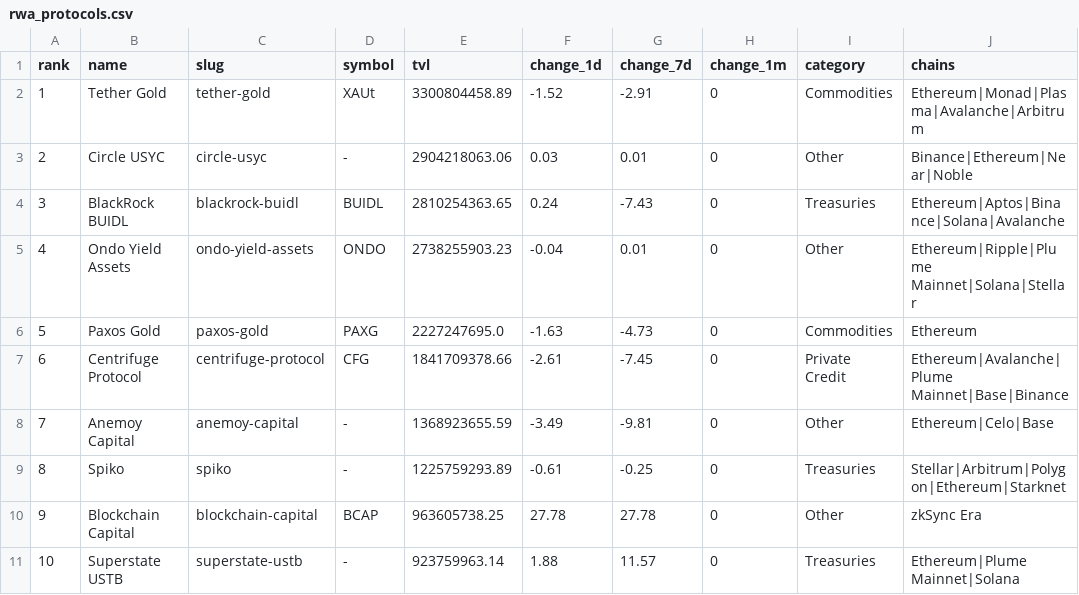
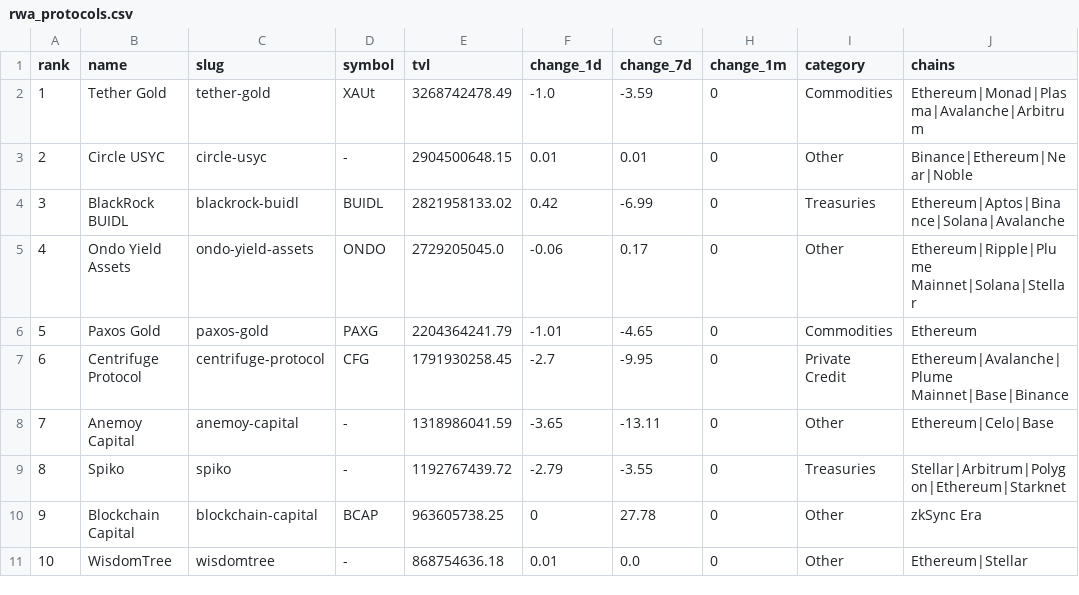
Before and after one commit to kittycapital/rwa-dashboard, a CSV file: data/rwa_protocols.csv, drawn as a sheet; only a part is shown; the diff covers the shown part only.

```diff
--- a/data/rwa_protocols.csv
+++ b/data/rwa_protocols.csv
@@ -1,11 +1,11 @@
 rank,name,slug,symbol,tvl,change_1d,change_7d,change_1m,category,chains
-1,Tether Gold,tether-gold,XAUt,3300804458.89,-1.52,-2.91,0,Commodities,Ethereum|Monad|Plasma|Avalanche|Arbitrum
-2,Circle USYC,circle-usyc,-,2904218063.06,0.03,0.01,0,Other,Binance|Ethereum|Near|Noble
-3,BlackRock BUIDL,blackrock-buidl,BUIDL,2810254363.65,0.24,-7.43,0,Treasuries,Ethereum|Aptos|Binance|Solana|Avalanche
-4,Ondo Yield Assets,ondo-yield-assets,ONDO,2738255903.23,-0.04,0.01,0,Other,Ethereum|Ripple|Plume Mainnet|Solana|Stellar
-5,Paxos Gold,paxos-gold,PAXG,2227247695.0,-1.63,-4.73,0,Commodities,Ethereum
-6,Centrifuge Protocol,centrifuge-protocol,CFG,1841709378.66,-2.61,-7.45,0,Private Credit,Ethereum|Avalanche|Plume Mainnet|Base|Binance
-7,Anemoy Capital,anemoy-capital,-,1368923655.59,-3.49,-9.81,0,Other,Ethereum|Celo|Base
-8,Spiko,spiko,-,1225759293.89,-0.61,-0.25,0,Treasuries,Stellar|Arbitrum|Polygon|Ethereum|Starknet
-9,Blockchain Capital,blockchain-capital,BCAP,963605738.25,27.78,27.78,0,Other,zkSync Era
-10,Superstate USTB,superstate-ustb,-,923759963.14,1.88,11.57,0,Treasuries,Ethereum|Plume Mainnet|Solana
+1,Tether Gold,tether-gold,XAUt,3268742478.49,-1.0,-3.59,0,Commodities,Ethereum|Monad|Plasma|Avalanche|Arbitrum
+2,Circle USYC,circle-usyc,-,2904500648.15,0.01,0.01,0,Other,Binance|Ethereum|Near|Noble
+3,BlackRock BUIDL,blackrock-buidl,BUIDL,2821958133.02,0.42,-6.99,0,Treasuries,Ethereum|Aptos|Binance|Solana|Avalanche
+4,Ondo Yield Assets,ondo-yield-assets,ONDO,2729205045.0,-0.06,0.17,0,Other,Ethereum|Ripple|Plume Mainnet|Solana|Stellar
+5,Paxos Gold,paxos-gold,PAXG,2204364241.79,-1.01,-4.65,0,Commodities,Ethereum
+6,Centrifuge Protocol,centrifuge-protocol,CFG,1791930258.45,-2.7,-9.95,0,Private Credit,Ethereum|Avalanche|Plume Mainnet|Base|Binance
+7,Anemoy Capital,anemoy-capital,-,1318986041.59,-3.65,-13.11,0,Other,Ethereum|Celo|Base
+8,Spiko,spiko,-,1192767439.72,-2.79,-3.55,0,Treasuries,Stellar|Arbitrum|Polygon|Ethereum|Starknet
+9,Blockchain Capital,blockchain-capital,BCAP,963605738.25,0,27.78,0,Other,zkSync Era
+10,WisdomTree,wisdomtree,-,868754636.18,0.01,0.0,0,Other,Ethereum|Stellar
```
Also changed, not shown: 86 edited cells elsewhere in this file, data/rwa_category_history.csv, data/rwa_chains.csv, 3 other files.
